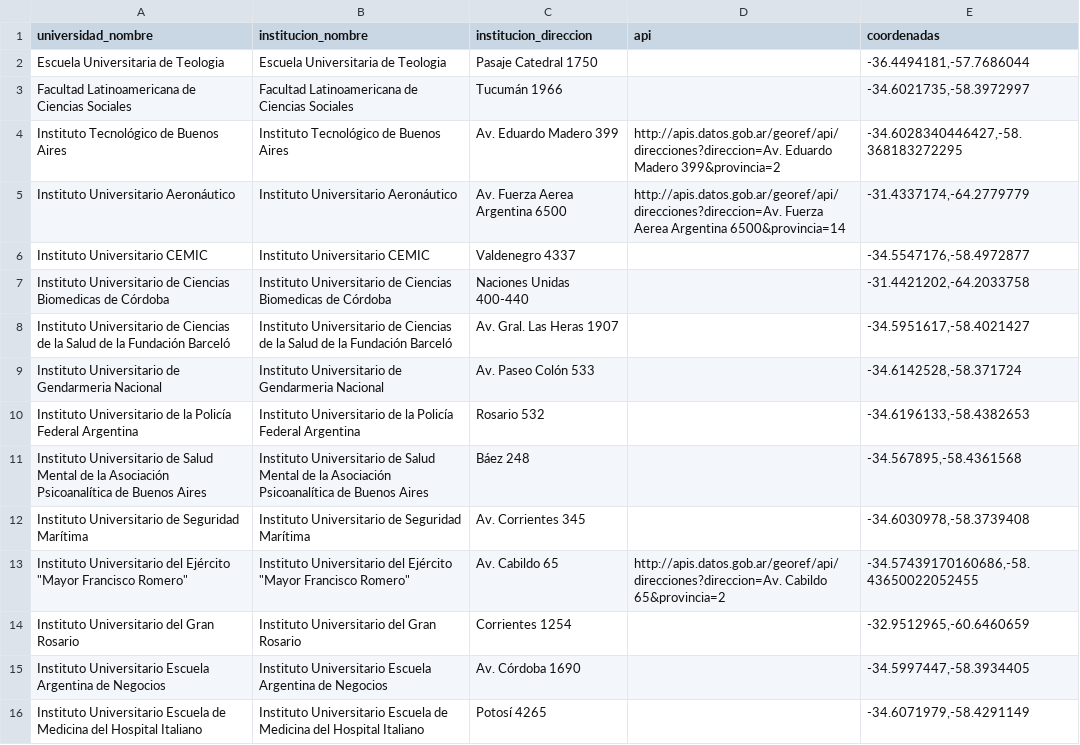
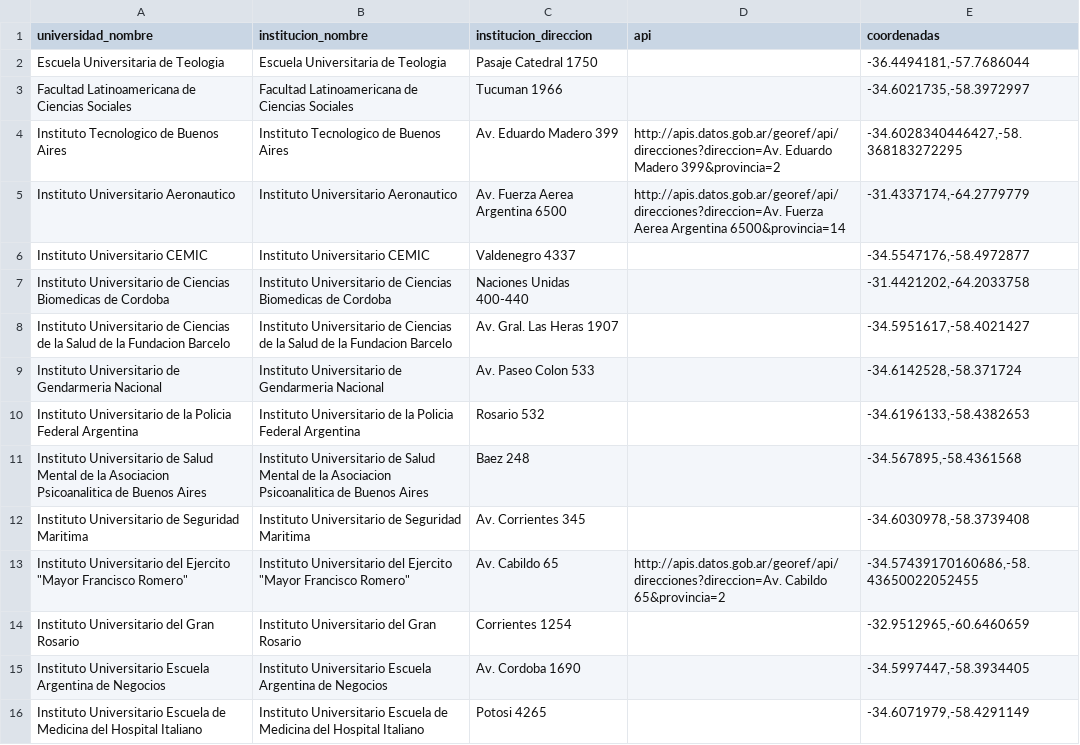
Before and after one commit to chicasentec/viz-carreras-nexjournal, a CSV file: data/input/universidades.csv, drawn as a sheet; only a part is shown; the diff covers the shown part only; the diff names each change by its address in the sheet, - before the commit and + after, or states it on an @@ line.

```diff
--- a/data/input/universidades.csv
+++ b/data/input/universidades.csv
-C3 (institucion_direccion): Tucumán 1966
+C3 (institucion_direccion): Tucuman 1966
-A4 (universidad_nombre): Instituto Tecnológico de Buenos Aires
+A4 (universidad_nombre): Instituto Tecnologico de Buenos Aires
-B4 (institucion_nombre): Instituto Tecnológico de Buenos Aires
+B4 (institucion_nombre): Instituto Tecnologico de Buenos Aires
-A5 (universidad_nombre): Instituto Universitario Aeronáutico
+A5 (universidad_nombre): Instituto Universitario Aeronautico
-B5 (institucion_nombre): Instituto Universitario Aeronáutico
+B5 (institucion_nombre): Instituto Universitario Aeronautico
-A7 (universidad_nombre): …Biomedicas de Córdoba
+A7 (universidad_nombre): …Biomedicas de Cordoba
-B7 (institucion_nombre): …Biomedicas de Córdoba
+B7 (institucion_nombre): …Biomedicas de Cordoba
-A8 (universidad_nombre): …de la Fundación Barceló
+A8 (universidad_nombre): …de la Fundacion Barcelo
-B8 (institucion_nombre): …de la Fundación Barceló
+B8 (institucion_nombre): …de la Fundacion Barcelo
-C9 (institucion_direccion): Av. Paseo Colón 533
+C9 (institucion_direccion): Av. Paseo Colon 533
-A10 (universidad_nombre): …de la Policía Federal Argentina
+A10 (universidad_nombre): …de la Policia Federal Argentina
-B10 (institucion_nombre): …de la Policía Federal Argentina
+B10 (institucion_nombre): …de la Policia Federal Argentina
-A11 (universidad_nombre): …de la Asociación Psicoanalítica de Buenos…
+A11 (universidad_nombre): …de la Asociacion Psicoanalitica de Buenos…
-B11 (institucion_nombre): …de la Asociación Psicoanalítica de Buenos…
+B11 (institucion_nombre): …de la Asociacion Psicoanalitica de Buenos…
-C11 (institucion_direccion): Báez 248
+C11 (institucion_direccion): Baez 248
-A12 (universidad_nombre): Instituto Universitario de Seguridad Marítima
+A12 (universidad_nombre): Instituto Universitario de Seguridad Maritima
-B12 (institucion_nombre): Instituto Universitario de Seguridad Marítima
+B12 (institucion_nombre): Instituto Universitario de Seguridad Maritima
-A13 (universidad_nombre): …Universitario del Ejército "Mayor Francisco…
+A13 (universidad_nombre): …Universitario del Ejercito "Mayor Francisco…
-B13 (institucion_nombre): …Universitario del Ejército "Mayor Francisco…
+B13 (institucion_nombre): …Universitario del Ejercito "Mayor Francisco…
-C15 (institucion_direccion): Av. Córdoba 1690
+C15 (institucion_direccion): Av. Cordoba 1690
-C16 (institucion_direccion): Potosí 4265
+C16 (institucion_direccion): Potosi 4265
```
Also changed, not shown: 124 edited cells elsewhere in this file, data/input/carreras.csv, data/output/carreras_universidad_evolucion_genero.csv, 6 other files.
